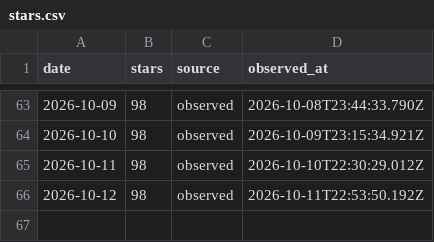
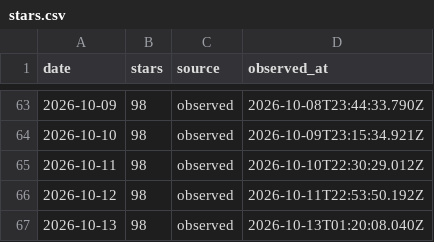
Before and after one commit to CialloKing/ba-click-fx-desktop, a CSV file: stars.csv, drawn as a sheet; only a part is shown, gaps mark what is left out.

```diff
--- a/stars.csv
+++ b/stars.csv
@@ -66 +66,2 @@ date,stars,source,observed_at
 2026-10-12,98,observed,2026-10-11T22:53:50.192Z
+2026-10-13,98,observed,2026-10-13T01:20:08.040Z
```
Also changed, not shown: 1 other file.
